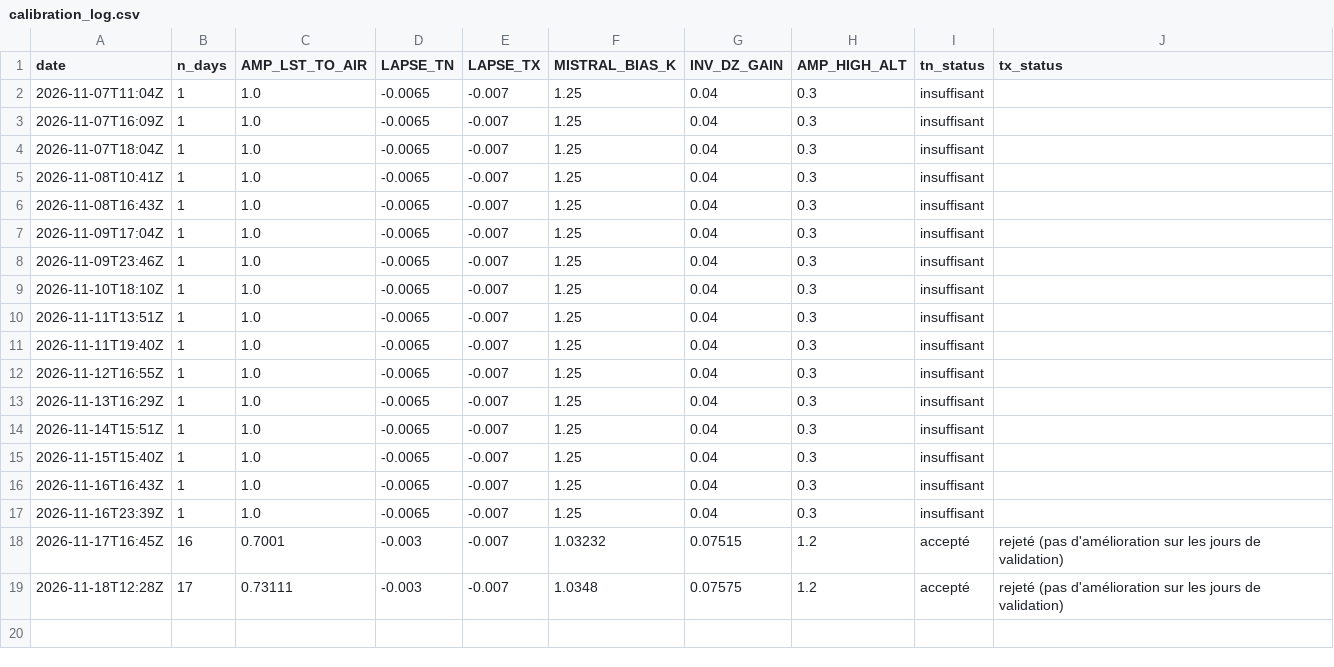
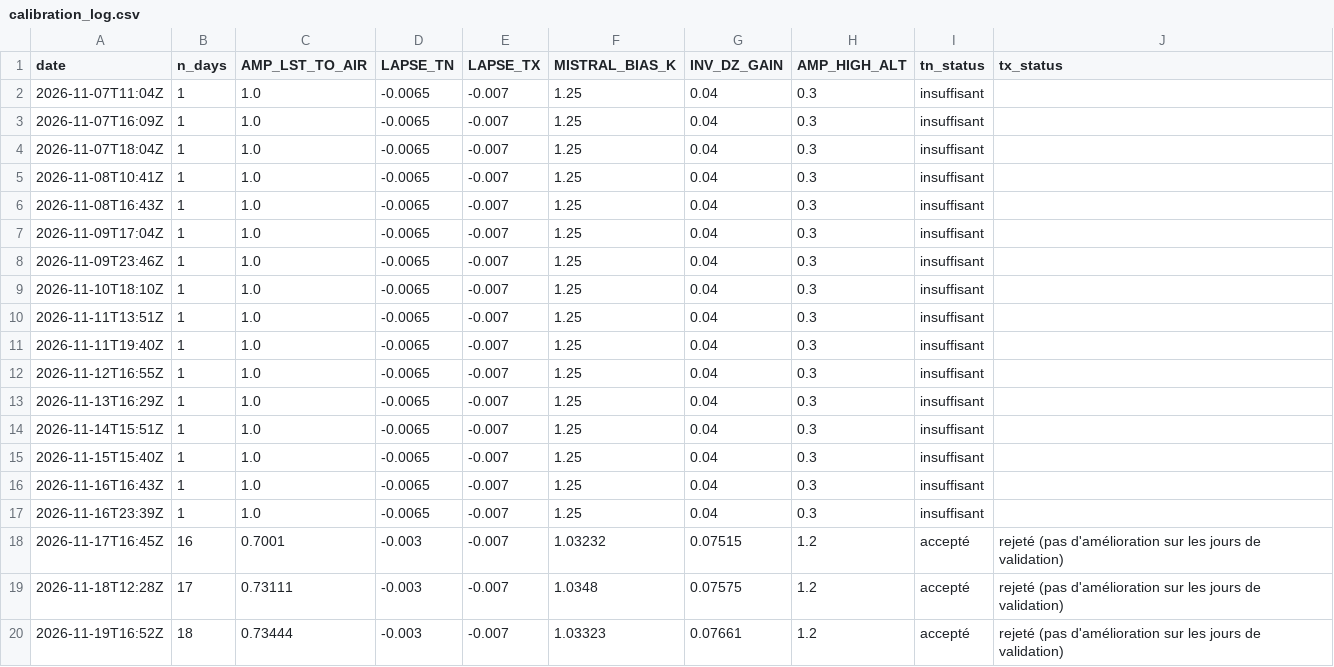
Before and after one commit to cedfavand-ops/gard-tn-tx, a CSV file: data/history/calibration_log.csv, drawn as a sheet.

```diff
--- a/data/history/calibration_log.csv
+++ b/data/history/calibration_log.csv
@@ -19 +19,2 @@ date,n_days,AMP_LST_TO_AIR,LAPSE_TN,LAPSE_TX,MISTRAL_BIAS_K,INV_DZ_GAIN,AMP_HIGH
 2026-11-18T12:28Z,17,0.73111,-0.003,-0.007,1.0348,0.07575,1.2,accepté,rejeté (pas d'amélioration sur les jours de validation)
+2026-11-19T16:52Z,18,0.73444,-0.003,-0.007,1.03323,0.07661,1.2,accepté,rejeté (pas d'amélioration sur les jours de validation)
```
Also changed, not shown: data/history/observations.csv, 4 other files.
